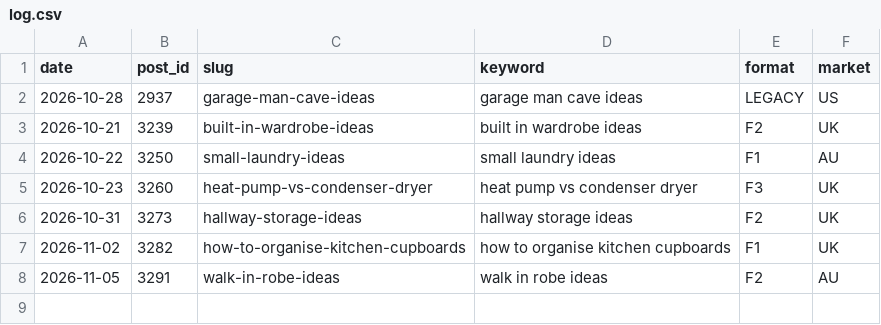
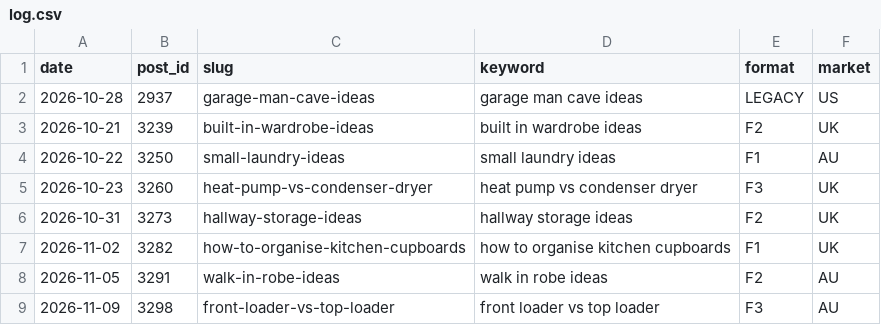
Before and after one commit to mohamedelber/dsh-pins, a CSV file: tools/formats/log.csv, drawn as a sheet.

```diff
--- a/tools/formats/log.csv
+++ b/tools/formats/log.csv
@@ -8 +8,2 @@ date,post_id,slug,keyword,format,market
 2026-11-05,3291,walk-in-robe-ideas,walk in robe ideas,F2,AU
+2026-11-09,3298,front-loader-vs-top-loader,front loader vs top loader,F3,AU
```
Also changed, not shown: 3 other files.
